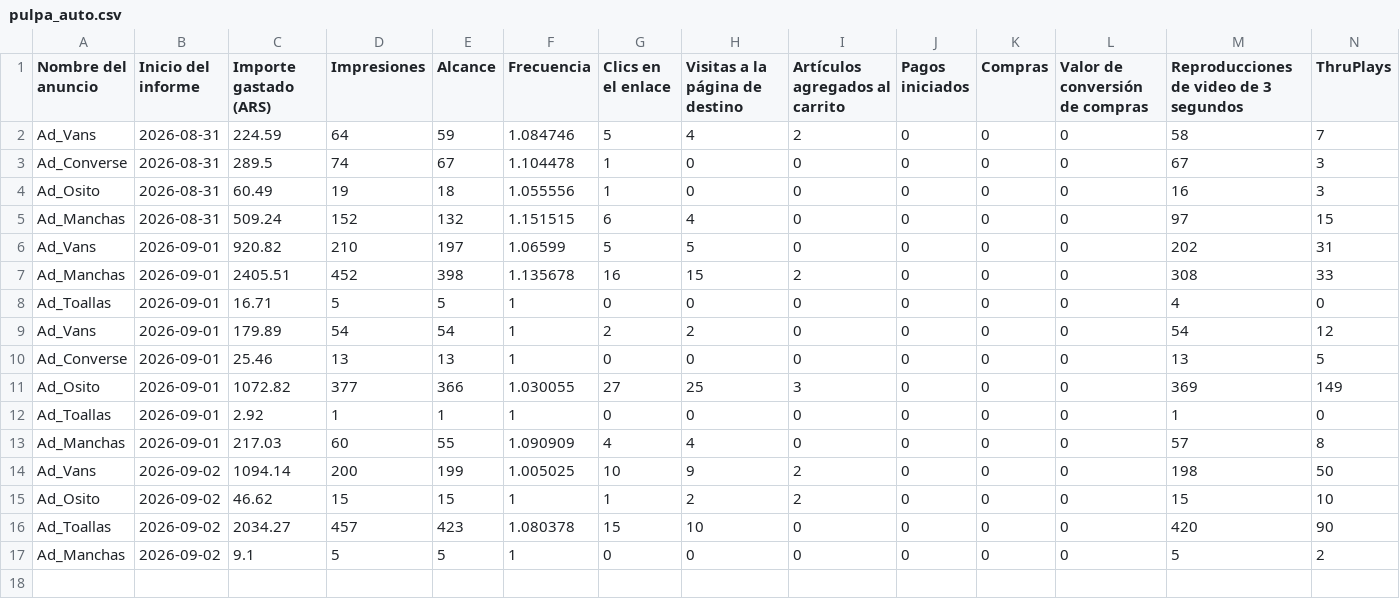
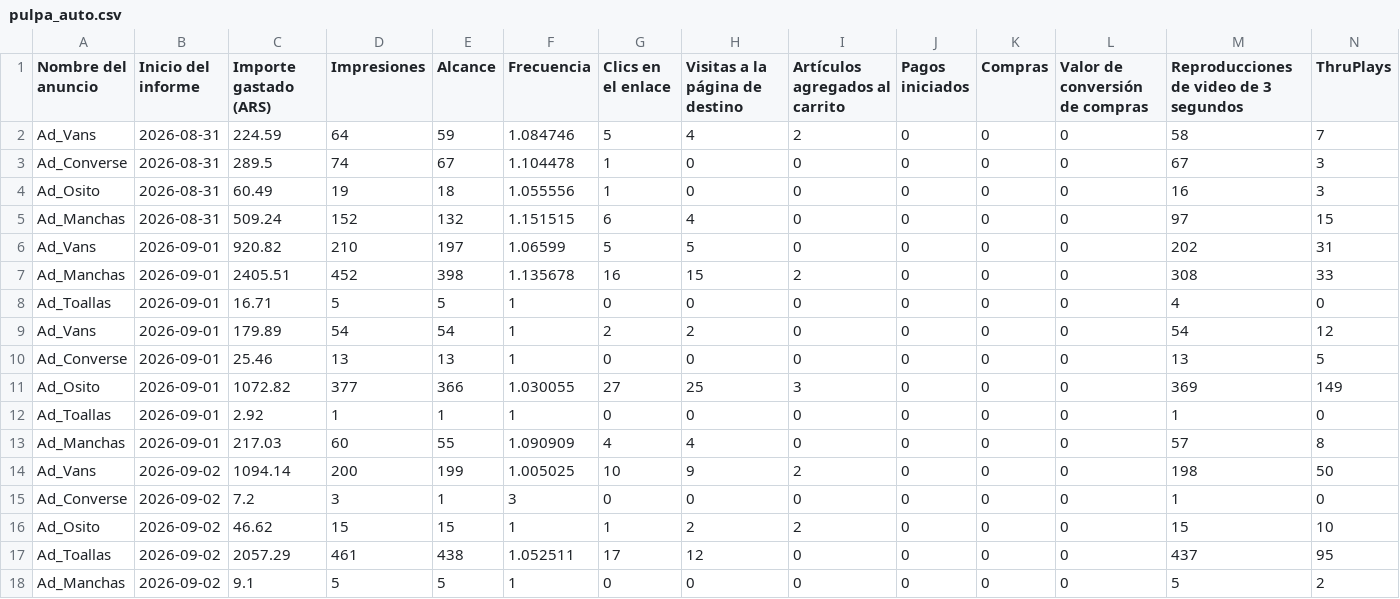
Before and after one commit to magdalenadialeva/maia-hub, a CSV file: exports/pulpa/pulpa_auto.csv, drawn as a sheet; only a part is shown; removed rows and columns are numbered as before the commit, all else as after; rows hold the shown columns only; the diff names each change by its address in the sheet, - before the commit and + after, or states it on an @@ line.

Commit message:
auto: regenerar data desde export (2026-09-02)

```diff
--- a/exports/pulpa/pulpa_auto.csv
+++ b/exports/pulpa/pulpa_auto.csv
+row 15: Ad_Converse | 2026-09-02 | 7.2 | 3 | 1 | 3 | 0 | 0 | 0 | 0 | 0 | 0 | 1 | 0
-row 16: Ad_Toallas | 2026-09-02 | 2034.27 | 457 | 423 | 1.080378 | 15 | 10 | 0 | 0 | 0 | 0 | 420 | 90
+row 17: Ad_Toallas | 2026-09-02 | 2057.29 | 461 | 438 | 1.052511 | 17 | 12 | 0 | 0 | 0 | 0 | 437 | 95
```
Also changed, not shown: brandbrain/alba_creativos.csv, brandbrain/alba_diario.csv, 30 other files.
